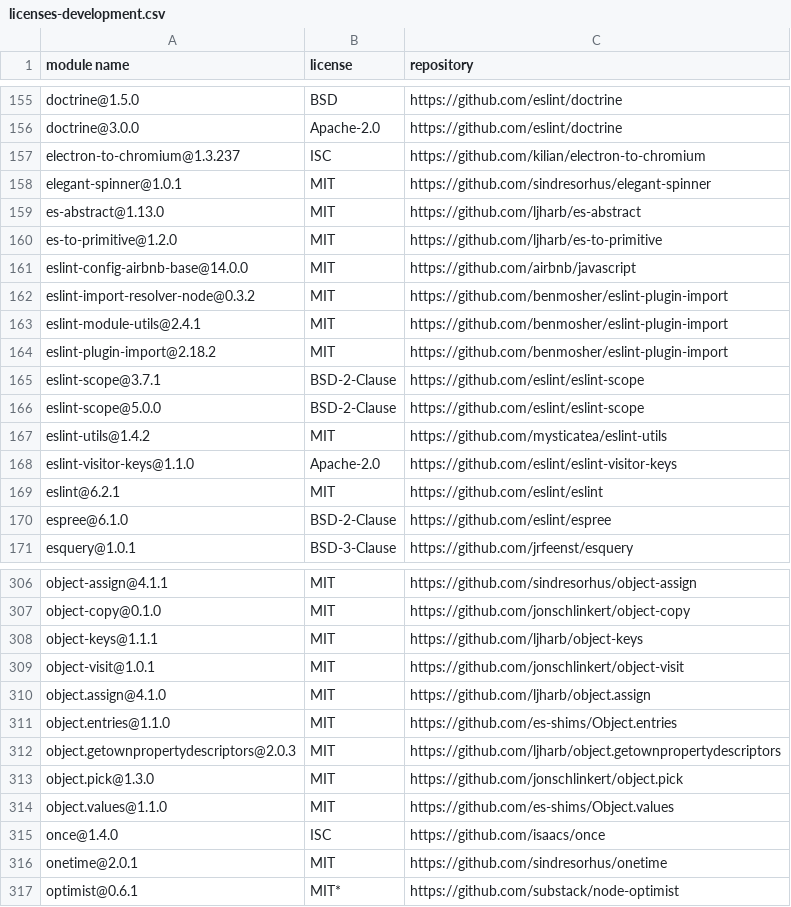
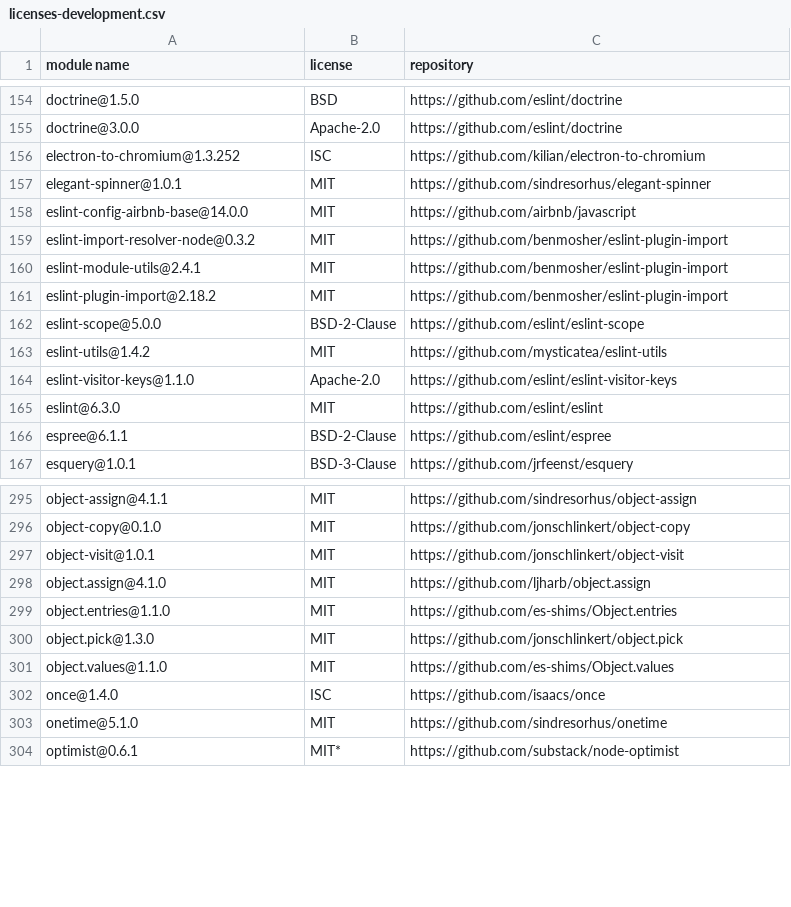
Before and after one commit to iTonyYo/latest-gitignore-cli, a CSV file: doc/licenses-development.csv, drawn as a sheet; only a part is shown, gaps mark what is left out; the diff covers the shown part only.

```diff
--- a/doc/licenses-development.csv
+++ b/doc/licenses-development.csv
@@ -156,6 +155,4 @@
 "doctrine@3.0.0","Apache-2.0","https://github.com/eslint/doctrine"
-"electron-to-chromium@1.3.237","ISC","https://github.com/kilian/electron-to-chromium"
+"electron-to-chromium@1.3.252","ISC","https://github.com/kilian/electron-to-chromium"
 "elegant-spinner@1.0.1","MIT","https://github.com/sindresorhus/elegant-spinner"
-"es-abstract@1.13.0","MIT","https://github.com/ljharb/es-abstract"
-"es-to-primitive@1.2.0","MIT","https://github.com/ljharb/es-to-primitive"
 "eslint-config-airbnb-base@14.0.0","MIT","https://github.com/airbnb/javascript"
@@ -164,3 +161,2 @@
 "eslint-plugin-import@2.18.2","MIT","https://github.com/benmosher/eslint-plugin-import"
-"eslint-scope@3.7.1","BSD-2-Clause","https://github.com/eslint/eslint-scope"
 "eslint-scope@5.0.0","BSD-2-Clause","https://github.com/eslint/eslint-scope"
@@ -168,4 +164,4 @@
 "eslint-visitor-keys@1.1.0","Apache-2.0","https://github.com/eslint/eslint-visitor-keys"
-"eslint@6.2.1","MIT","https://github.com/eslint/eslint"
-"espree@6.1.0","BSD-2-Clause","https://github.com/eslint/espree"
+"eslint@6.3.0","MIT","https://github.com/eslint/eslint"
+"espree@6.1.1","BSD-2-Clause","https://github.com/eslint/espree"
 "esquery@1.0.1","BSD-3-Clause","https://github.com/jrfeenst/esquery"
@@ -307,3 +296,2 @@
 "object-copy@0.1.0","MIT","https://github.com/jonschlinkert/object-copy"
-"object-keys@1.1.1","MIT","https://github.com/ljharb/object-keys"
 "object-visit@1.0.1","MIT","https://github.com/jonschlinkert/object-visit"
@@ -311,3 +299,2 @@
 "object.entries@1.1.0","MIT","https://github.com/es-shims/Object.entries"
-"object.getownpropertydescriptors@2.0.3","MIT","https://github.com/ljharb/object.getownpropertydescriptors"
 "object.pick@1.3.0","MIT","https://github.com/jonschlinkert/object.pick"
@@ -315,3 +302,3 @@
 "once@1.4.0","ISC","https://github.com/isaacs/once"
-"onetime@2.0.1","MIT","https://github.com/sindresorhus/onetime"
+"onetime@5.1.0","MIT","https://github.com/sindresorhus/onetime"
 "optimist@0.6.1","MIT*","https://github.com/substack/node-optimist"
```
Also changed, not shown: 2 added rows, 12 removed rows and 9 edited cells elsewhere in this file, doc/licenses-production.csv, 2 other files.
